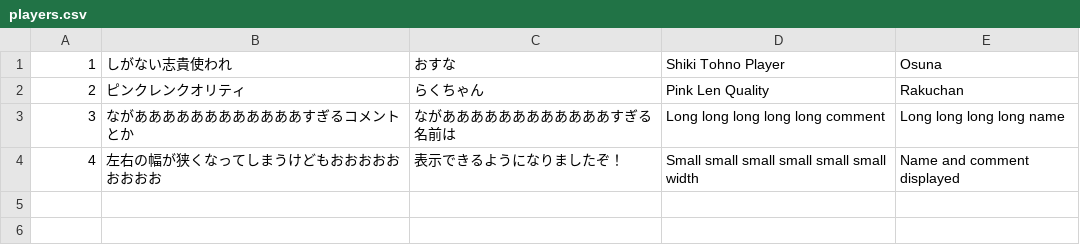
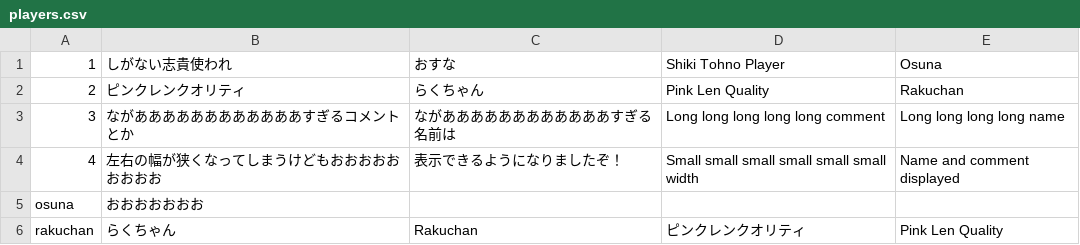
Before and after one commit to osuna8850/first-to-n-template, a CSV file: bin/StreamControl/players.csv (was src/bin/StreamControl/players.csv), drawn as a sheet.

```diff
--- a/src/bin/StreamControl/players.csv
+++ b/bin/StreamControl/players.csv
@@ -4 +4,3 @@
 4,左右の幅が狭くなってしまうけどもおおおおおおおおお,表示できるようになりましたぞ！,Small small small small small small width,Name and comment displayed
+osuna,おおおおおおお,,,
+rakuchan,らくちゃん,Rakuchan,ピンクレンクオリティ,Pink Len Quality
```
Also changed, not shown: 20 other files.
